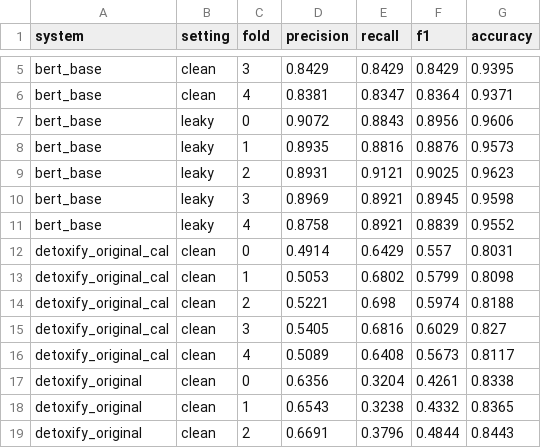
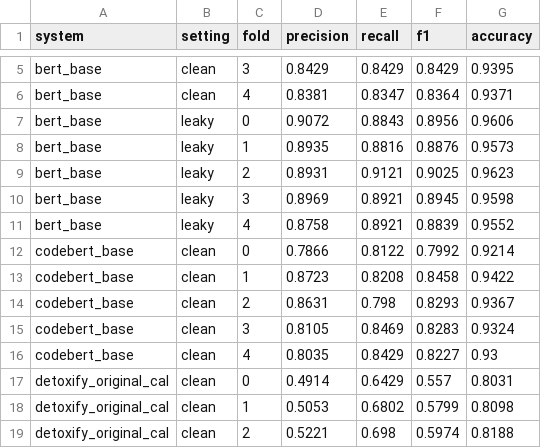
Before and after one commit to pteisb/tdt13-toxicity-project, a CSV file: results/main_table_per_fold.csv, drawn as a sheet; only a part is shown, gaps mark what is left out; the shorter side is filled out with more unchanged rows; the diff names each change by its address in the sheet, - before the commit and + after, or states it on an @@ line.

Commit message:
Add CodeBERT-base results (clean folds)

```diff
--- a/results/main_table_per_fold.csv
+++ b/results/main_table_per_fold.csv
+row 12: codebert_base | clean | 0 | 0.7866 | 0.8122 | 0.7992 | 0.9214
+row 13: codebert_base | clean | 1 | 0.8723 | 0.8208 | 0.8458 | 0.9422
+row 14: codebert_base | clean | 2 | 0.8631 | 0.798 | 0.8293 | 0.9367
+row 15: codebert_base | clean | 3 | 0.8105 | 0.8469 | 0.8283 | 0.9324
+row 16: codebert_base | clean | 4 | 0.8035 | 0.8429 | 0.8227 | 0.93
```
Also changed, not shown: results/main_table.csv, 3 other files.
